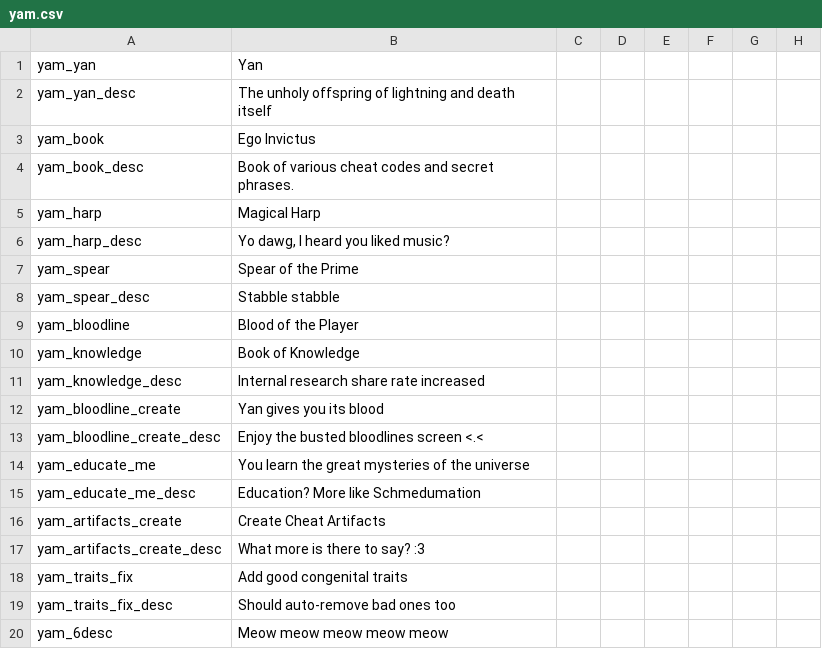
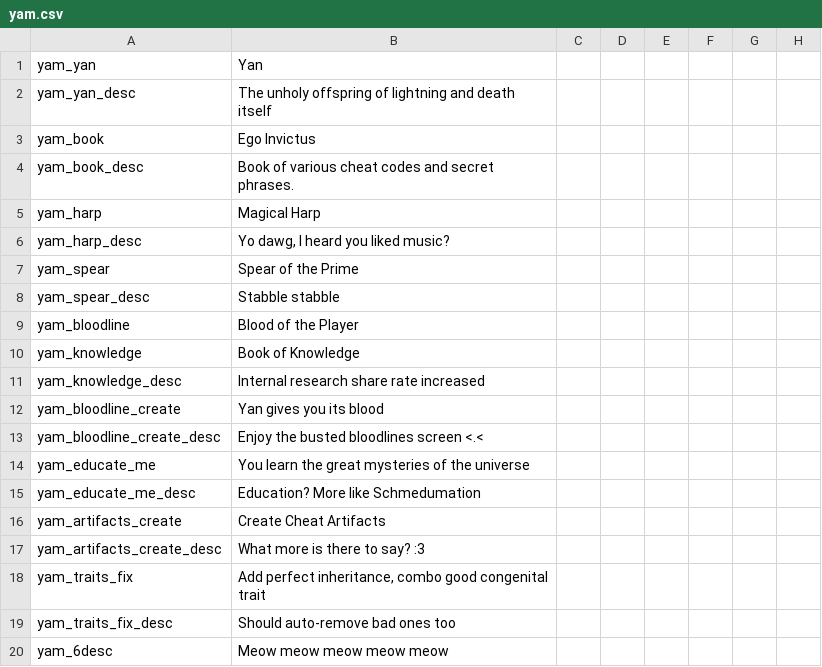
Before and after one commit to Jorrfjalla/CK2-Y-Merged-Mods, a CSV file: YMM/localisation/yam.csv, drawn as a sheet; only a part is shown; the diff names each change by its address in the sheet, - before the commit and + after, or states it on an @@ line.

Commit message:
Removal of Gender Laws, because they were kinda boring, modified YAM trait cheat to remove negative congenital traits as well, not just inbred, leaving dwarf and giant alone though, because those are fun

```diff
--- a/YMM/localisation/yam.csv
+++ b/YMM/localisation/yam.csv
-B18: Add good congenital traits
+B18: Add perfect inheritance, combo good congenital trait
```
Also changed, not shown: YMM/localisation/merged_mods_localisation.csv, 4 other files.
